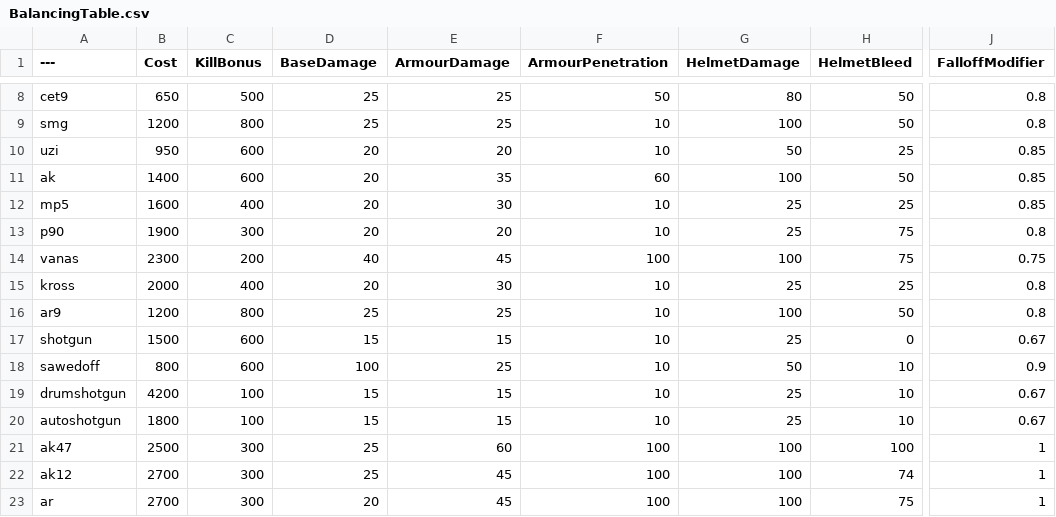
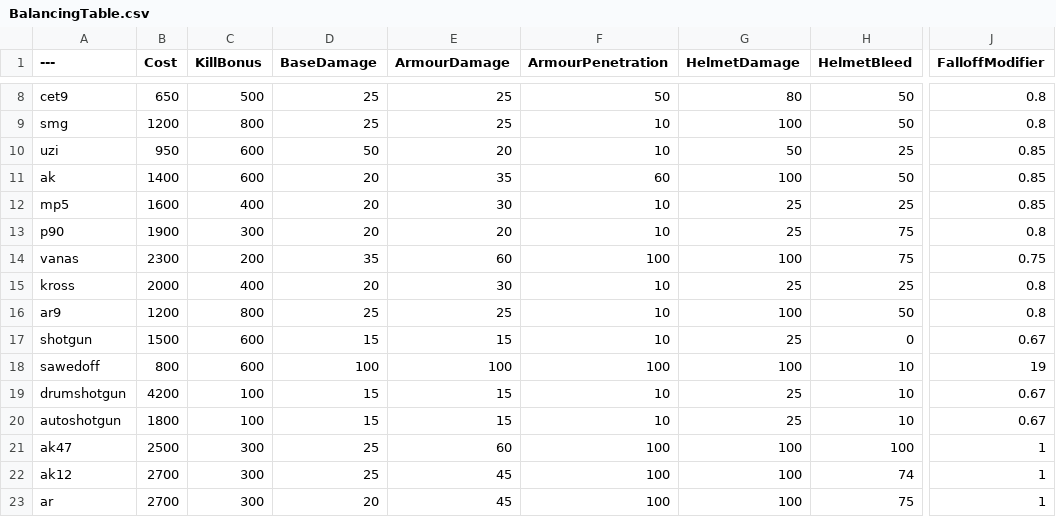
Before and after one commit to audax/BalancingTable, a CSV file: BalancingTable.csv, drawn as a sheet; only a part is shown, gaps mark what is left out; the diff names each change by its address in the sheet, - before the commit and + after, or states it on an @@ line.

Commit message:
Update BalancingTable.csv

```diff
--- a/BalancingTable.csv
+++ b/BalancingTable.csv
-D10 (BaseDamage): 20
+D10 (BaseDamage): 50
-D14 (BaseDamage): 40
+D14 (BaseDamage): 35
-E14 (ArmourDamage): 45
+E14 (ArmourDamage): 60
-E18 (ArmourDamage): 25
+E18 (ArmourDamage): 100
-F18 (ArmourPenetration): 10
+F18 (ArmourPenetration): 100
-G18 (HelmetDamage): 50
+G18 (HelmetDamage): 100
-J18 (FalloffModifier): 0.9
+J18 (FalloffModifier): 19
```
